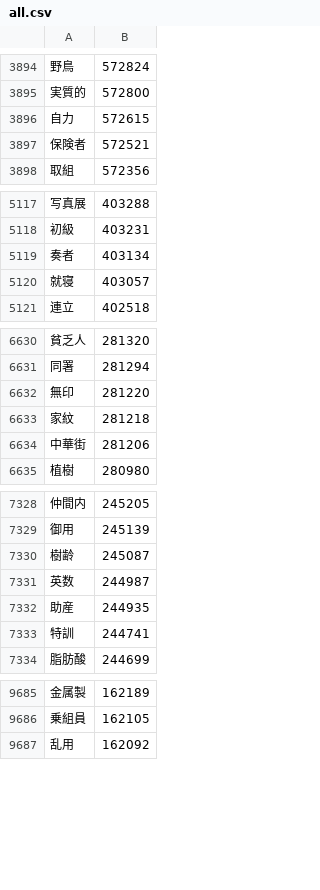
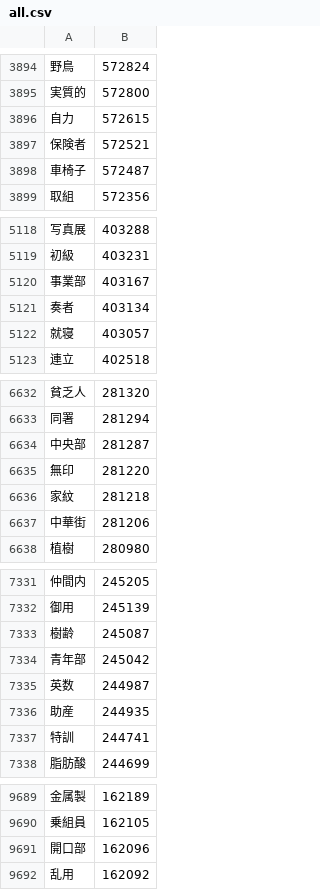
Before and after one commit to marmooo/graded-idioms-ja, a CSV file: dist/all.csv, drawn as a sheet; only a part is shown, gaps mark what is left out; the diff covers the shown part only.

```diff
--- a/dist/all.csv
+++ b/dist/all.csv
@@ -3897,2 +3897,3 @@
 保険者,572521
+車椅子,572487
 取組,572356
@@ -5118,2 +5119,3 @@
 初級,403231
+事業部,403167
 奏者,403134
@@ -6631,2 +6633,3 @@
 同署,281294
+中央部,281287
 無印,281220
@@ -7330,2 +7333,3 @@
 樹齢,245087
+青年部,245042
 英数,244987
@@ -9686,2 +9690,3 @@
 乗組員,162105
+開口部,162096
 乱用,162092
```
Also changed, not shown: 25 added rows elsewhere in this file, dist/3.csv, dist/4.csv, 34 other files.
